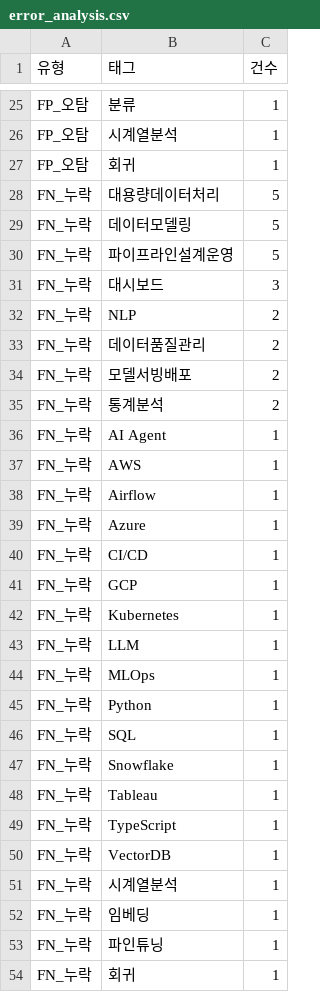
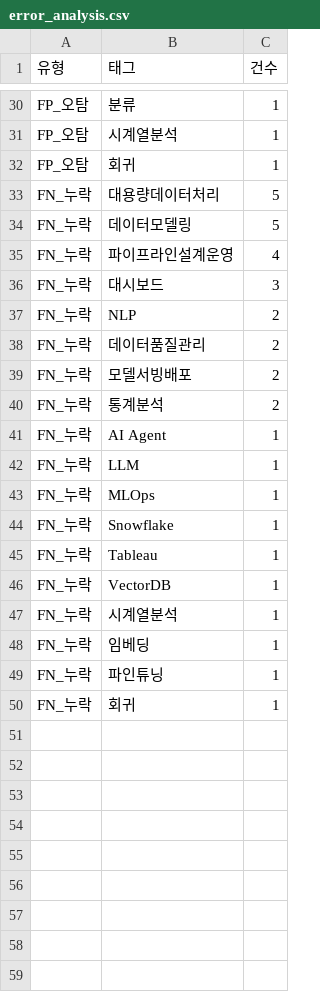
Before and after one commit to kevin2483/Careerfit, a CSV file: data/processed/evaluation_llm_sonnet/error_analysis.csv, drawn as a sheet; only a part is shown, gaps mark what is left out; the diff covers the shown part only.

```diff
--- a/data/processed/evaluation_llm_sonnet/error_analysis.csv
+++ b/data/processed/evaluation_llm_sonnet/error_analysis.csv
@@ -29,3 +34,3 @@ FN_누락,대용량데이터처리,5
 FN_누락,데이터모델링,5
-FN_누락,파이프라인설계운영,5
+FN_누락,파이프라인설계운영,4
 FN_누락,대시보드,3
@@ -36,15 +41,6 @@ FN_누락,통계분석,2
 FN_누락,AI Agent,1
-FN_누락,AWS,1
-FN_누락,Airflow,1
-FN_누락,Azure,1
-FN_누락,CI/CD,1
-FN_누락,GCP,1
-FN_누락,Kubernetes,1
 FN_누락,LLM,1
 FN_누락,MLOps,1
-FN_누락,Python,1
-FN_누락,SQL,1
 FN_누락,Snowflake,1
 FN_누락,Tableau,1
-FN_누락,TypeScript,1
 FN_누락,VectorDB,1
```
Also changed, not shown: 6 added rows, 1 removed row and 1 edited cell elsewhere in this file, data/processed/bootstrap_ci.csv, data/processed/evaluation_llm_sonnet/eval_summary.csv, 5 other files.
